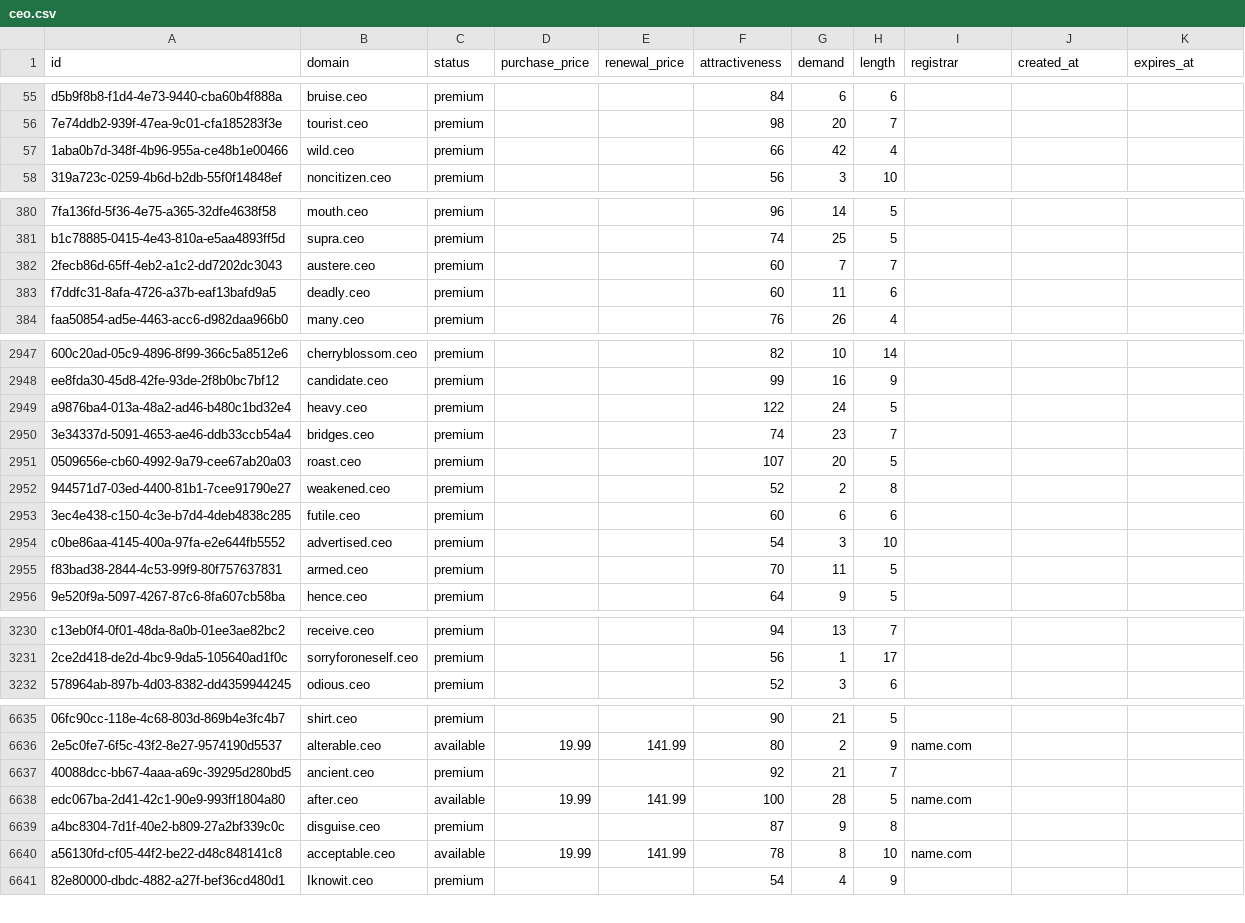
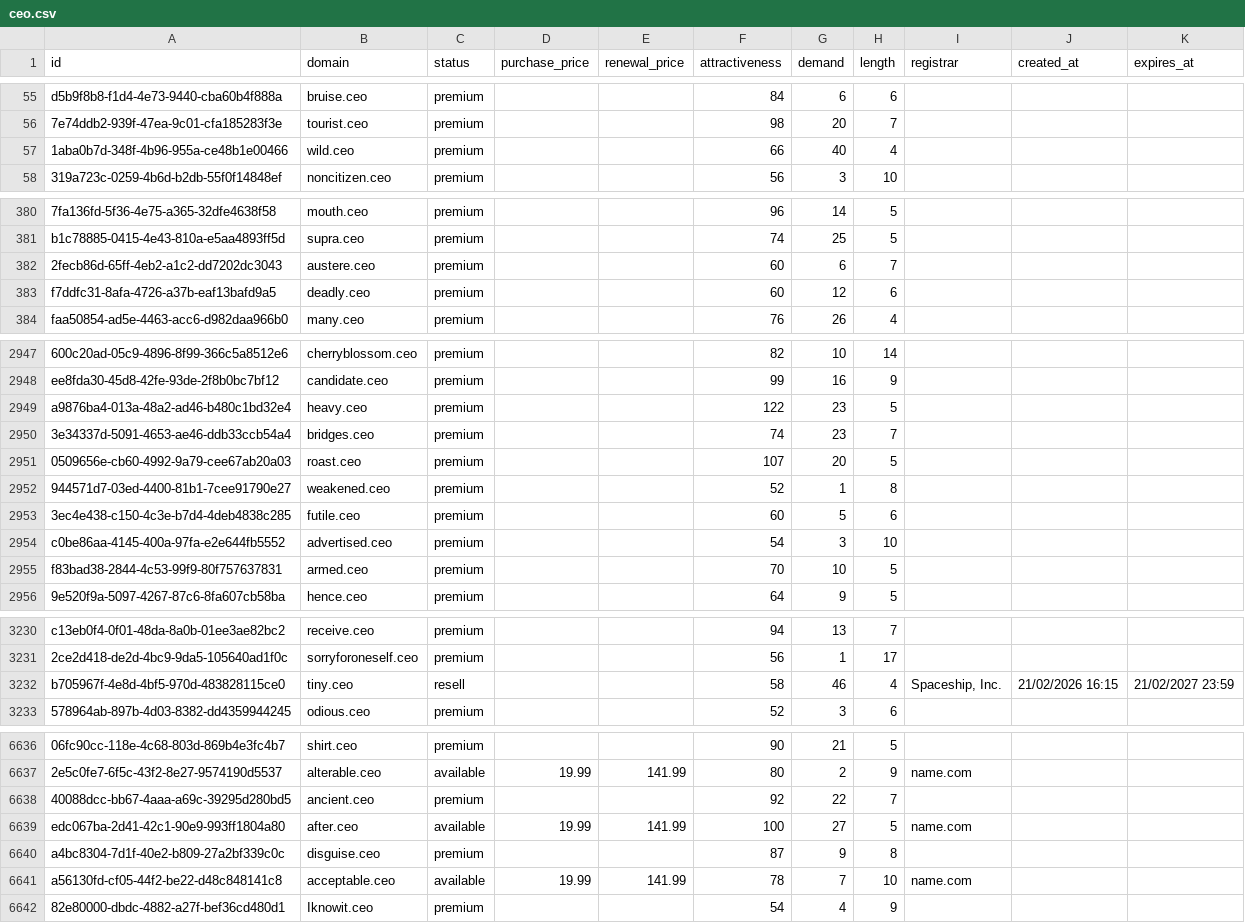
Before and after one commit to UniqueDomains/ceo-oneword-domains, a CSV file: ceo.csv, drawn as a sheet; only a part is shown, gaps mark what is left out; addresses are those after the commit; the diff covers the shown part only; the diff names each change by its address in the sheet, - before the commit and + after, or states it on an @@ line.

Commit message:
Domains update

```diff
--- a/ceo.csv
+++ b/ceo.csv
-G57 (demand): 42
+G57 (demand): 40
-G382 (demand): 7
+G382 (demand): 6
-G383 (demand): 11
+G383 (demand): 12
-G2949 (demand): 24
+G2949 (demand): 23
-G2952 (demand): 2
+G2952 (demand): 1
-G2953 (demand): 6
+G2953 (demand): 5
-G2955 (demand): 11
+G2955 (demand): 10
+row 3232: b705967f-4e8d-4bf5-970d-483828115ce0 | tiny.ceo | resell |  |  | 58 | 46 | 4 | Spaceship, Inc. | 21/02/2026 16:15 | 21/02/2027 23:59
-G6638 (demand): 21
+G6638 (demand): 22
-G6639 (demand): 28
+G6639 (demand): 27
-G6641 (demand): 8
+G6641 (demand): 7
```
Also changed, not shown: 159 edited cells elsewhere in this file, 4 other files.
